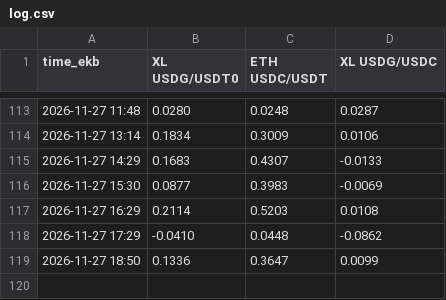
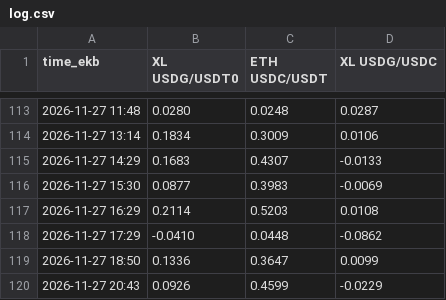
Before and after one commit to Pixel-Dadd/PEG, a CSV file: log.csv, drawn as a sheet; only a part is shown, gaps mark what is left out.

```diff
--- a/log.csv
+++ b/log.csv
@@ -119 +119,2 @@ time_ekb,XL USDG/USDT0,ETH USDC/USDT,XL USDG/USDC
 2026-11-27 18:50,0.1336,0.3647,0.0099
+2026-11-27 20:43,0.0926,0.4599,-0.0229
```
Also changed, not shown: 1 other file.
